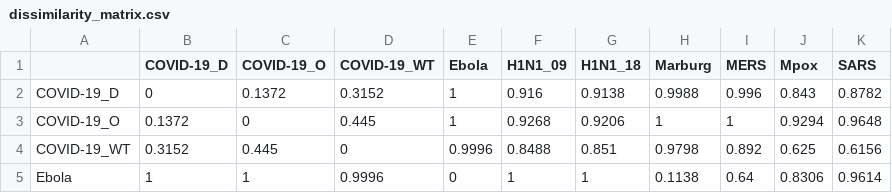
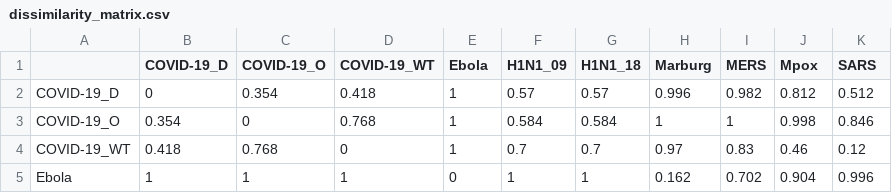
Before and after one commit to Jward2847/archetypes, a CSV file: Clustering/mcmc/Kmeans/S6_outputs/dissimilarity_matrix.csv, drawn as a sheet; only a part is shown; the diff covers the shown part only.

```diff
--- a/Clustering/mcmc/Kmeans/S6_outputs/dissimilarity_matrix.csv
+++ b/Clustering/mcmc/Kmeans/S6_outputs/dissimilarity_matrix.csv
@@ -1,5 +1,5 @@
 "","COVID-19_D","COVID-19_O","COVID-19_WT","Ebola","H1N1_09","H1N1_18","Marburg","MERS","Mpox","SARS"
-"COVID-19_D",0,0.1372,0.3152,1,0.916,0.9138,0.9988,0.996,0.843,0.8782
-"COVID-19_O",0.1372,0,0.445,1,0.9268,0.9206,1,1,0.9294,0.9648
-"COVID-19_WT",0.3152,0.445,0,0.9996,0.8488,0.851,0.9798,0.892,0.625,0.6156
-"Ebola",1,1,0.9996,0,1,1,0.1138,0.64,0.8306,0.9614
+"COVID-19_D",0,0.354,0.418,1,0.57,0.57,0.996,0.982,0.812,0.512
+"COVID-19_O",0.354,0,0.768,1,0.584,0.584,1,1,0.998,0.846
+"COVID-19_WT",0.418,0.768,0,1,0.7,0.7,0.97,0.83,0.46,0.12
+"Ebola",1,1,1,0,1,1,0.162,0.702,0.904,0.996
```
Also changed, not shown: 46 edited cells elsewhere in this file, Clustering/mcmc/Kmeans/S6_outputs/cluster_centroids_summary_with_ci_k4.csv, Clustering/mcmc/Kmeans/S6_outputs/coassignment_matrix.csv, 13 other files.
